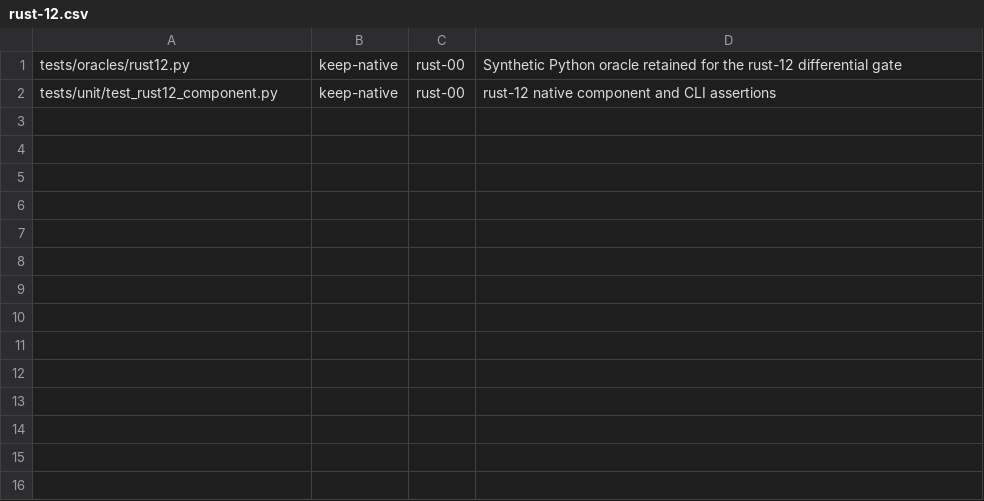
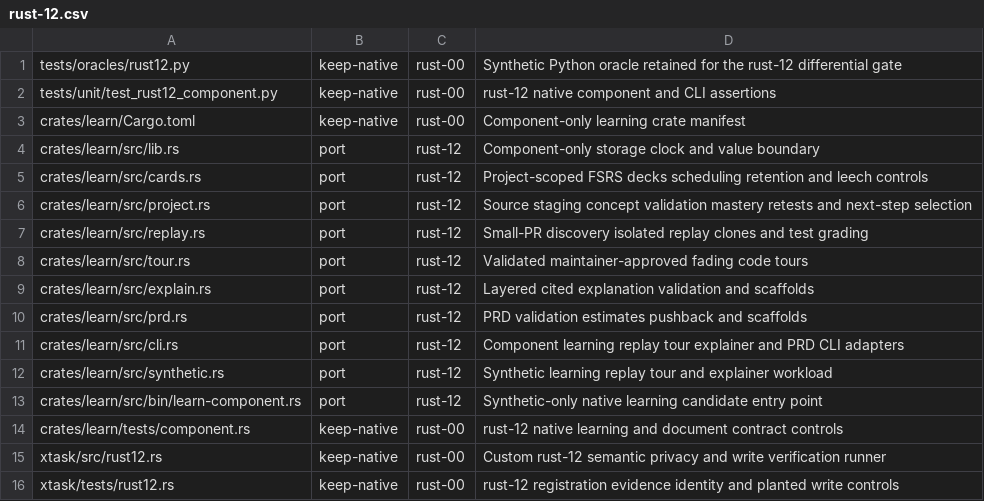
Before and after one commit to fyodoriv/careerbrew, a CSV file: docs/plans/rust-inventory.d/rust-12.csv, drawn as a sheet.

```diff
--- a/docs/plans/rust-inventory.d/rust-12.csv
+++ b/docs/plans/rust-inventory.d/rust-12.csv
@@ -2 +2,15 @@ tests/oracles/rust12.py,keep-native,rust-00,Synthetic Python oracle retained for
 tests/unit/test_rust12_component.py,keep-native,rust-00,rust-12 native component and CLI assertions
+crates/learn/Cargo.toml,keep-native,rust-00,Component-only learning crate manifest
+crates/learn/src/lib.rs,port,rust-12,Component-only storage clock and value boundary
+crates/learn/src/cards.rs,port,rust-12,Project-scoped FSRS decks scheduling retention and leech controls
+crates/learn/src/project.rs,port,rust-12,Source staging concept validation mastery retests and next-step selection
+crates/learn/src/replay.rs,port,rust-12,Small-PR discovery isolated replay clones and test grading
+crates/learn/src/tour.rs,port,rust-12,Validated maintainer-approved fading code tours
+crates/learn/src/explain.rs,port,rust-12,Layered cited explanation validation and scaffolds
+crates/learn/src/prd.rs,port,rust-12,PRD validation estimates pushback and scaffolds
+crates/learn/src/cli.rs,port,rust-12,Component learning replay tour explainer and PRD CLI adapters
+crates/learn/src/synthetic.rs,port,rust-12,Synthetic learning replay tour and explainer workload
+crates/learn/src/bin/learn-component.rs,port,rust-12,Synthetic-only native learning candidate entry point
+crates/learn/tests/component.rs,keep-native,rust-00,rust-12 native learning and document contract controls
+xtask/src/rust12.rs,keep-native,rust-00,Custom rust-12 semantic privacy and write verification runner
+xtask/tests/rust12.rs,keep-native,rust-00,rust-12 registration evidence identity and planted write controls
```
Also changed, not shown: 24 other files.
